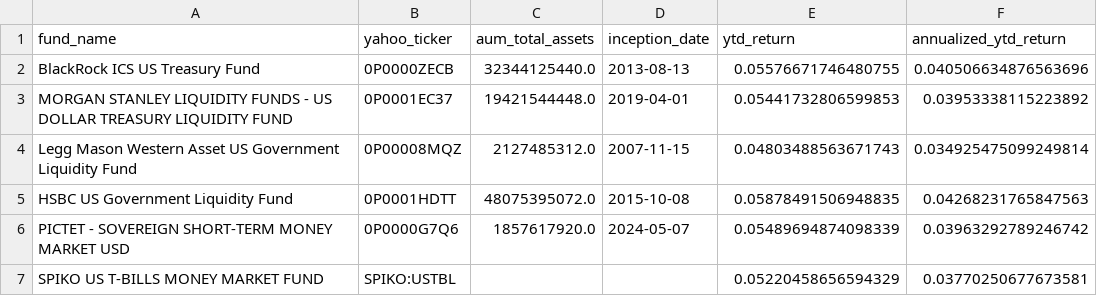
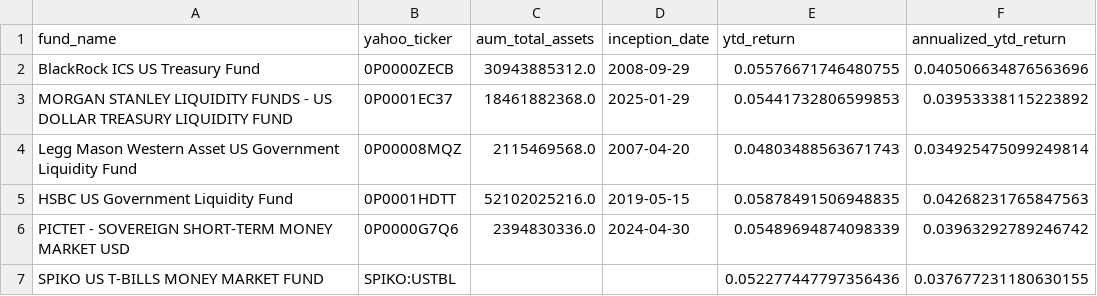
Before and after one commit to Walbrex31/daily-nav, a CSV file: metadata_usd.csv, drawn as a sheet.

```diff
--- a/metadata_usd.csv
+++ b/metadata_usd.csv
@@ -1,7 +1,7 @@
 fund_name,yahoo_ticker,aum_total_assets,inception_date,ytd_return,annualized_ytd_return
-BlackRock ICS US Treasury Fund,0P0000ZECB,32344125440.0,2013-08-13,0.05576671746480755,0.040506634876563696
-MORGAN STANLEY LIQUIDITY FUNDS - US DOLLAR TREASURY LIQUIDITY FUND,0P0001EC37,19421544448.0,2019-04-01,0.05441732806599853,0.03953338115223892
-Legg Mason Western Asset US Government Liquidity Fund,0P00008MQZ,2127485312.0,2007-11-15,0.04803488563671743,0.034925475099249814
-HSBC US Government Liquidity Fund,0P0001HDTT,48075395072.0,2015-10-08,0.05878491506948835,0.04268231765847563
-PICTET - SOVEREIGN SHORT-TERM MONEY MARKET USD,0P0000G7Q6,1857617920.0,2024-05-07,0.05489694874098339,0.03963292789246742
-SPIKO US T-BILLS MONEY MARKET FUND,SPIKO:USTBL,,,0.05220458656594329,0.03770250677673581
+BlackRock ICS US Treasury Fund,0P0000ZECB,30943885312.0,2008-09-29,0.05576671746480755,0.040506634876563696
+MORGAN STANLEY LIQUIDITY FUNDS - US DOLLAR TREASURY LIQUIDITY FUND,0P0001EC37,18461882368.0,2025-01-29,0.05441732806599853,0.03953338115223892
+Legg Mason Western Asset US Government Liquidity Fund,0P00008MQZ,2115469568.0,2007-04-20,0.04803488563671743,0.034925475099249814
+HSBC US Government Liquidity Fund,0P0001HDTT,52102025216.0,2019-05-15,0.05878491506948835,0.04268231765847563
+PICTET - SOVEREIGN SHORT-TERM MONEY MARKET USD,0P0000G7Q6,2394830336.0,2024-04-30,0.05489694874098339,0.03963292789246742
+SPIKO US T-BILLS MONEY MARKET FUND,SPIKO:USTBL,,,0.052277447797356436,0.037677231180630155
```
Also changed, not shown: metadata_eur.csv, nav_eur.csv, 3 other files.
